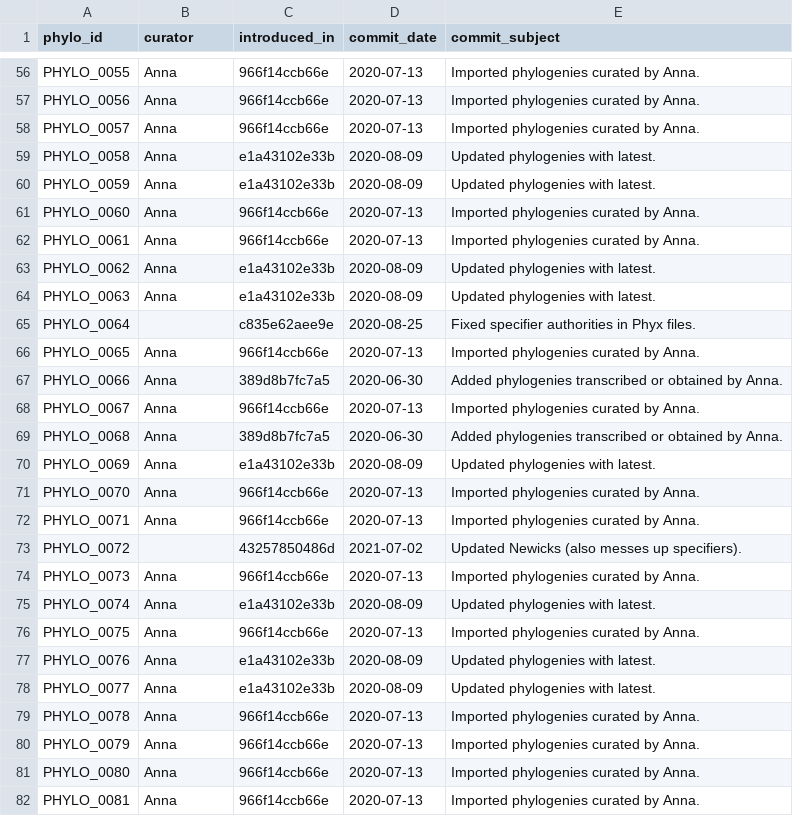
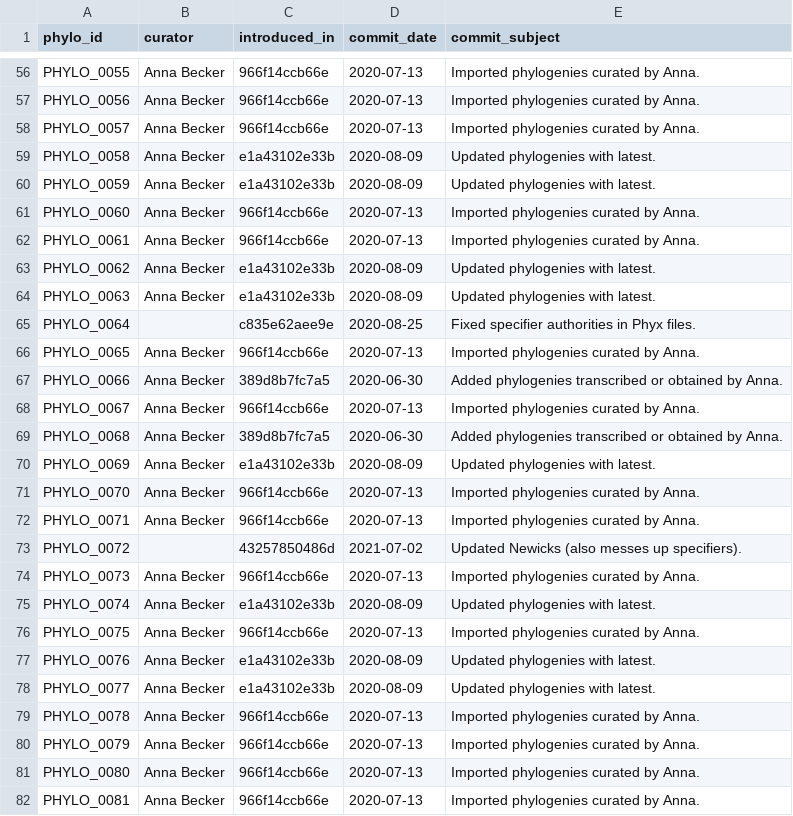
Before and after one commit to phyloref/clade-ontology, a CSV file: phylogenies/attribution.csv, drawn as a sheet; only a part is shown, gaps mark what is left out; the diff covers the shown part only; the diff names each change by its address in the sheet, - before the commit and + after, or states it on an @@ line.

```diff
--- a/phylogenies/attribution.csv
+++ b/phylogenies/attribution.csv
-B56:B64 (curator): Anna
+B56:B64 (curator): Anna Becker
-B66:B72 (curator): Anna
+B66:B72 (curator): Anna Becker
-B74:B82 (curator): Anna
+B74:B82 (curator): Anna Becker
```
Also changed, not shown: 95 edited cells elsewhere in this file, 3 other files.
